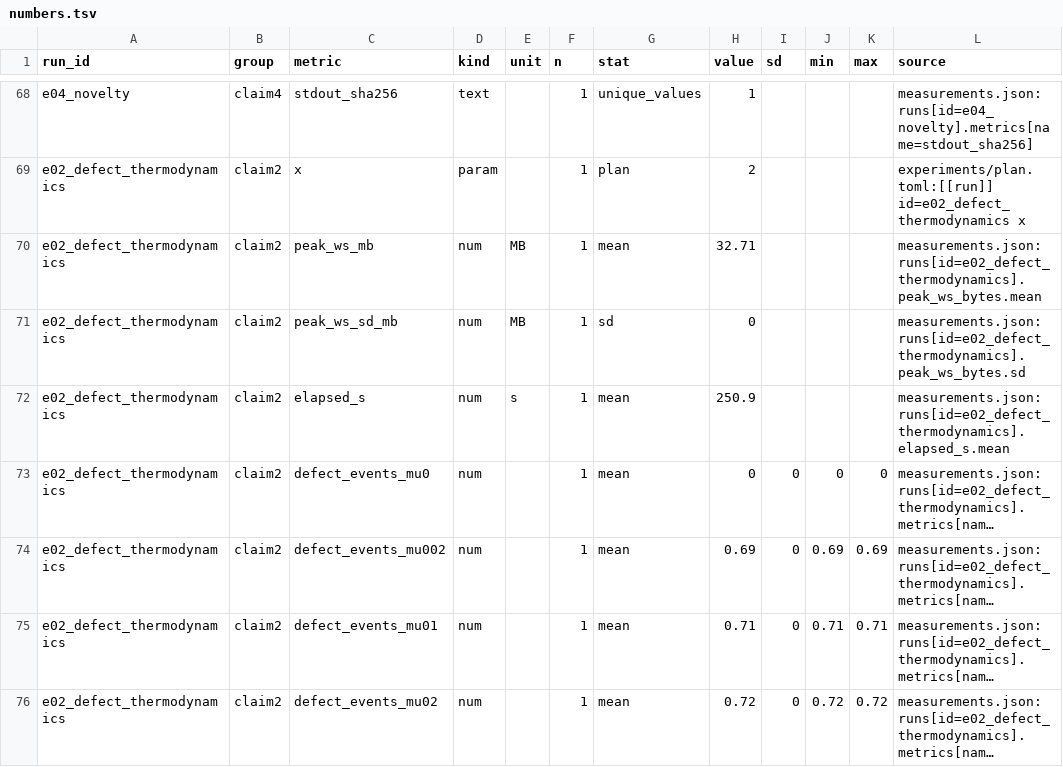
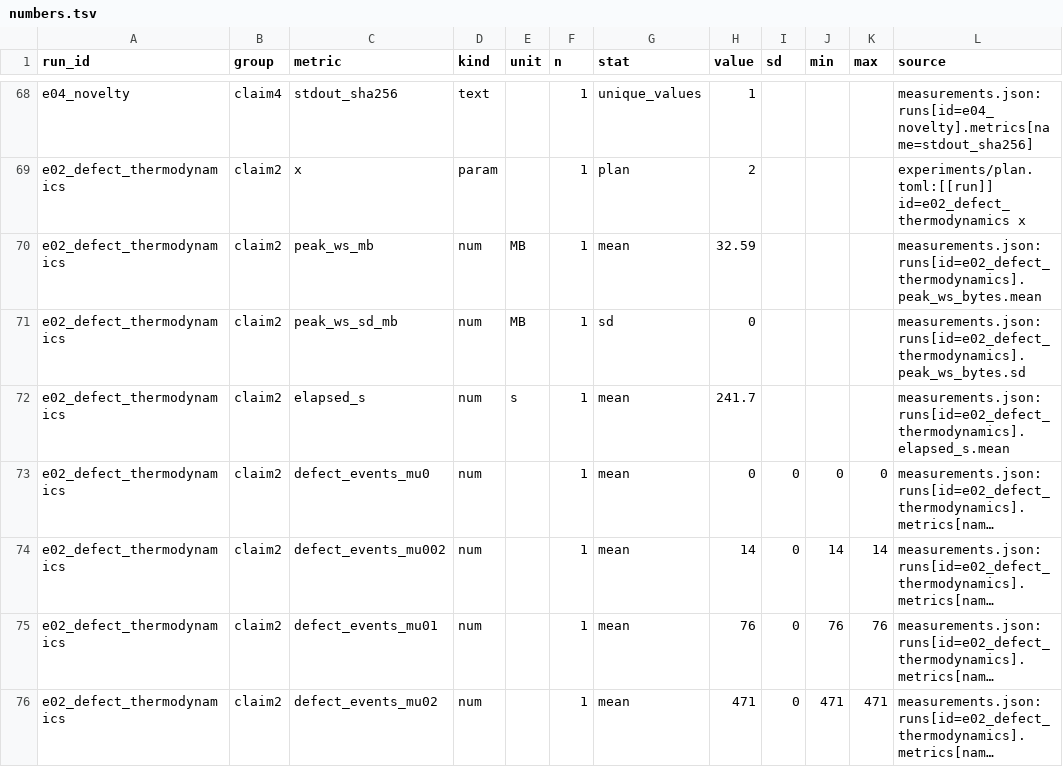
Before and after one commit to kostyk348/papers, a TSV file: parity-holonomy-reproduction/data/numbers.tsv, drawn as a sheet; only a part is shown, gaps mark what is left out; long unchanged cells end in …; the diff covers the shown part only; the diff names each change by its address in the sheet, - before the commit and + after, or states it on an @@ line.

```diff
--- a/parity-holonomy-reproduction/data/numbers.tsv
+++ b/parity-holonomy-reproduction/data/numbers.tsv
-H70 (value): 32.71
+H70 (value): 32.59
-H72 (value): 250.9
+H72 (value): 241.7
-H74 (value): 0.69
+H74 (value): 14
-J74 (min): 0.69
+J74 (min): 14
-K74 (max): 0.69
+K74 (max): 14
-H75 (value): 0.71
+H75 (value): 76
-J75 (min): 0.71
+J75 (min): 76
-K75 (max): 0.71
+K75 (max): 76
-H76 (value): 0.72
+H76 (value): 471
-J76 (min): 0.72
+J76 (min): 471
-K76 (max): 0.72
+K76 (max): 471
```
Also changed, not shown: 3 added rows and 3 edited cells elsewhere in this file, parity-holonomy-reproduction/data/figures/claim2.csv, parity-holonomy-reproduction/data/numeral-allowlist.tsv, 17 other files.
